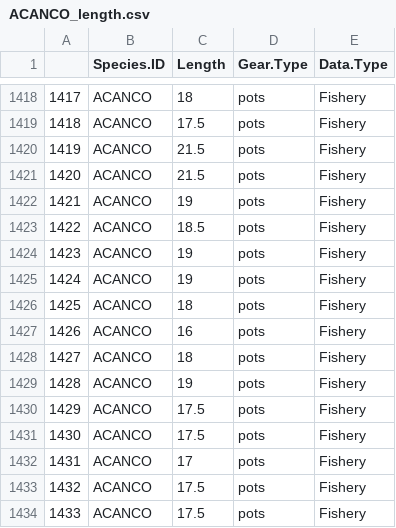
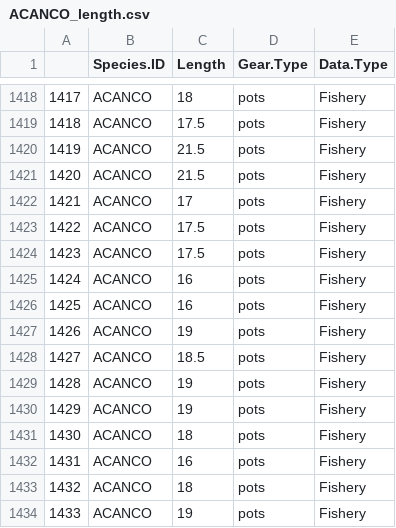
Before and after one commit to lennon-thomas/Montserrat-Length-Data, a CSV file: Sept_2016/Data/ACANCO_length.csv, drawn as a sheet; only a part is shown, gaps mark what is left out; the shorter side is filled out with more unchanged rows; addresses are those after the commit; the diff names each change by its address in the sheet, - before the commit and + after, or states it on an @@ line.

Commit message:
length plots

```diff
--- a/Sept_2016/Data/ACANCO_length.csv
+++ b/Sept_2016/Data/ACANCO_length.csv
+row 1422: 1421 | ACANCO | 17 | pots | Fishery
+row 1423: 1422 | ACANCO | 17.5 | pots | Fishery
+row 1424: 1423 | ACANCO | 17.5 | pots | Fishery
+row 1425: 1424 | ACANCO | 16 | pots | Fishery
+row 1426: 1425 | ACANCO | 16 | pots | Fishery
@@ column A renumbered from row 1427 down @@
```
Also changed, not shown: Sept_2016/Data/BALIVE_length.csv, Sept_2016/Data/HOLOAD_length.csv, 8 other files.
